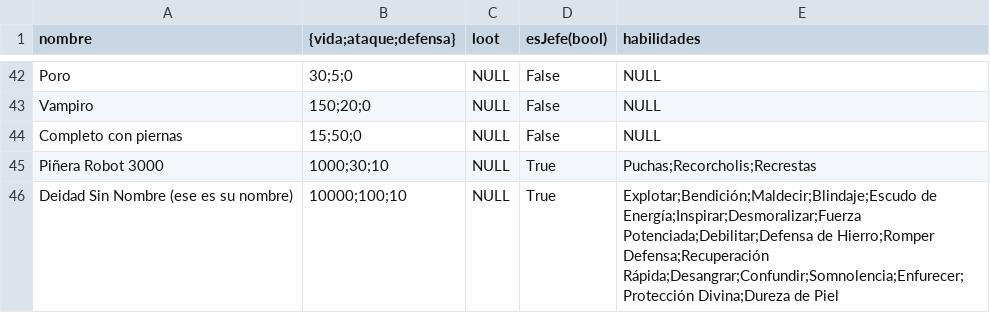
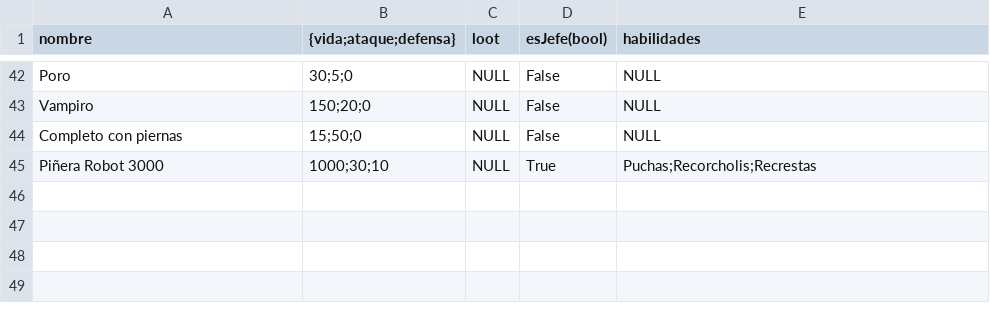
Before and after one commit to bejnaj/The-Brave-Warrior, a CSV file: data/Enemies.csv, drawn as a sheet; only a part is shown, gaps mark what is left out.

```diff
--- a/data/Enemies.csv
+++ b/data/Enemies.csv
@@ -45,2 +45 @@ Completo con piernas,15;50;0,NULL,False,NULL
 Piñera Robot 3000,1000;30;10,NULL,True,Puchas;Recorcholis;Recrestas
-Deidad Sin Nombre (ese es su nombre),10000;100;10,NULL,True,Explotar;Bendición;Maldecir;Blindaje;Escudo de Energía;Inspirar;Desmoralizar;Fuerza Potenciada;Debilitar;Defensa de Hierro;Romper Defensa;Recuperación Rápida;Desangrar;Confundir;Somnolencia;Enfurecer;Protección Divina;Dureza de Piel
```
Also changed, not shown: 4 other files.
